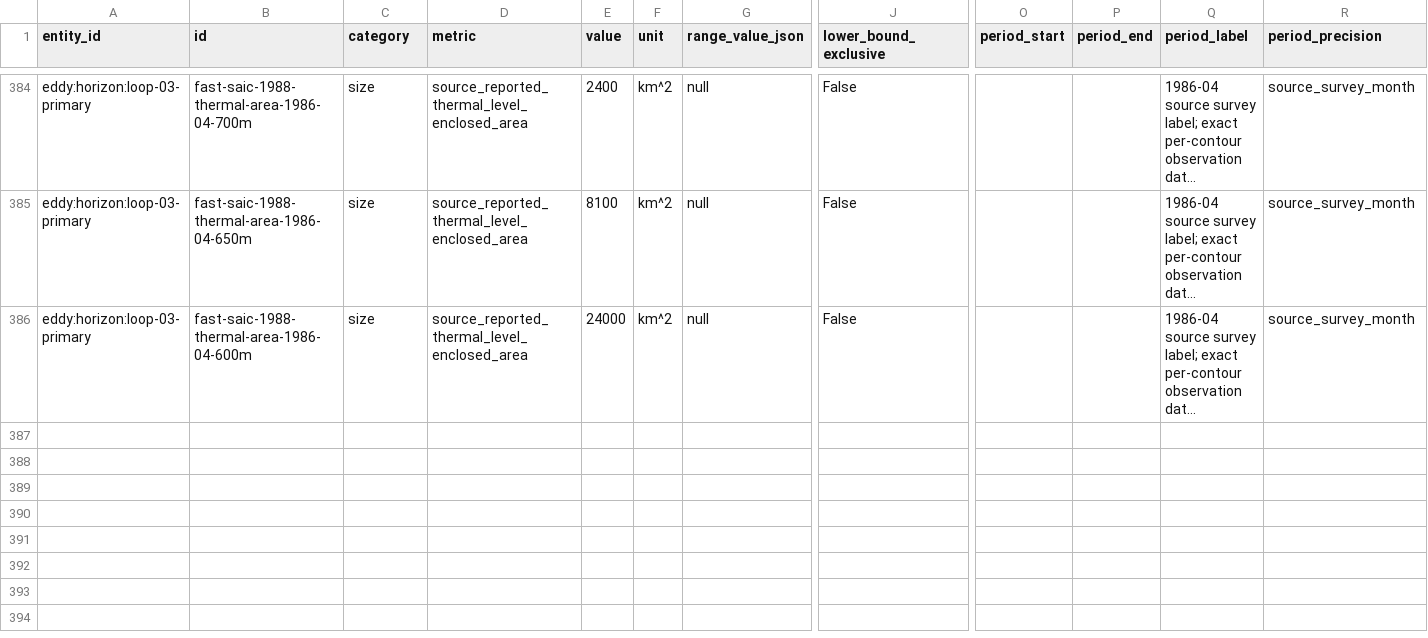
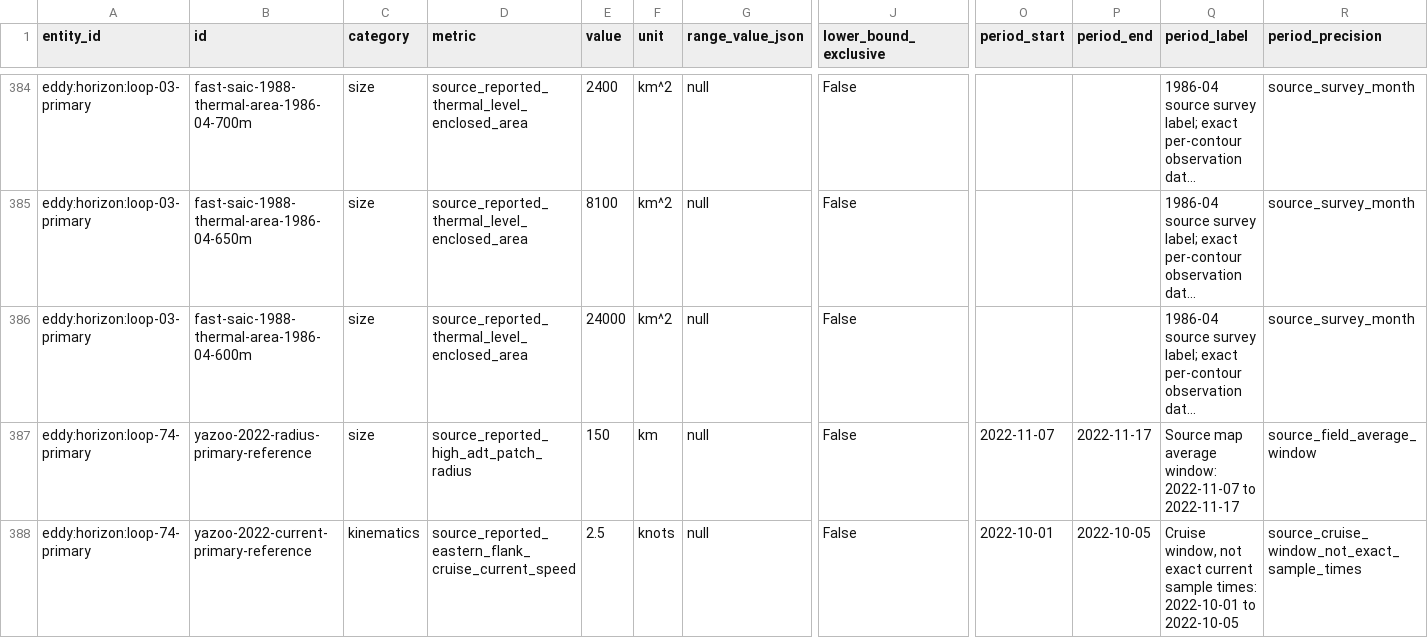
Before and after one commit to giodl73-repo/OSW, a CSV file: research/eddy-measurement-register-v1.csv, drawn as a sheet; only a part is shown, gaps mark what is left out; long unchanged cells end in …; rows hold the shown columns only; the diff names each change by its address in the sheet, - before the commit and + after, or states it on an @@ line.

Commit message:
Publish Yazoo radius and local current references with cloud review request

```diff
--- a/research/eddy-measurement-register-v1.csv
+++ b/research/eddy-measurement-register-v1.csv
+row 387: eddy:horizon:loop-74-primary | yazoo-2022-radius-primary-reference | size | source_reported_high_adt_patch_radius | 150 | km | null | False | 2022-11-07 | 2022-11-17 | Source map average window: 2022-11-07 to 2022-11-17 | source_field_average_window
+row 388: eddy:horizon:loop-74-primary | yazoo-2022-current-primary-reference | kinematics | source_reported_eastern_flank_cruise_current_speed | 2.5 | knots | null | False | 2022-10-01 | 2022-10-05 | Cruise window, not exact current sample times: 2022-10-01 to 2022-10-05 | source_cruise_window_not_exact_sample_times
```
Also changed, not shown: 3 other files.
